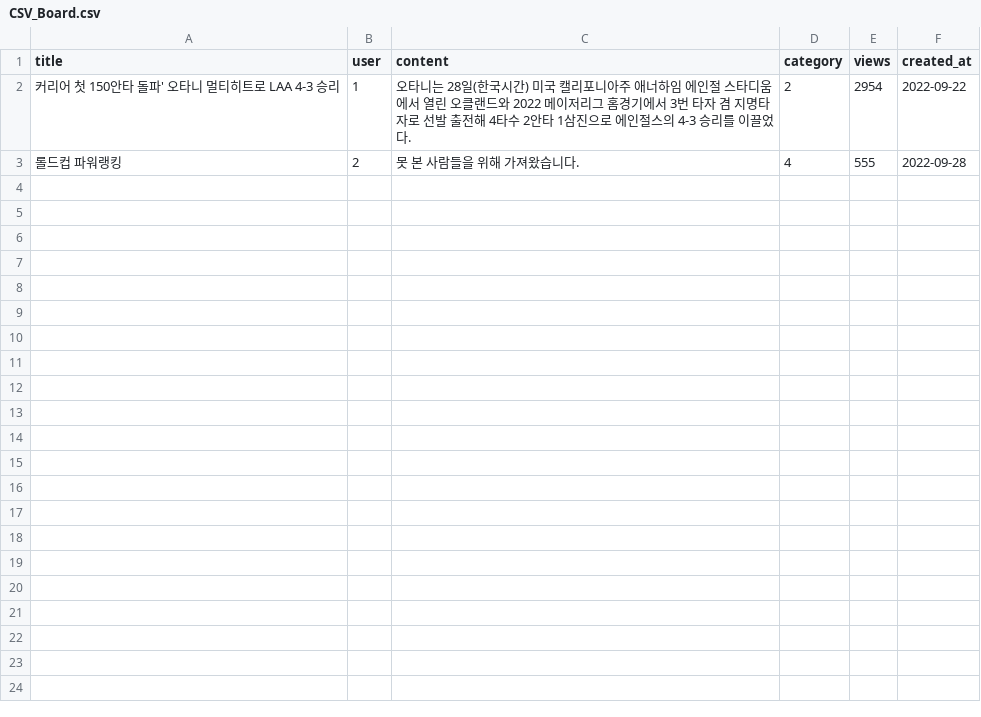
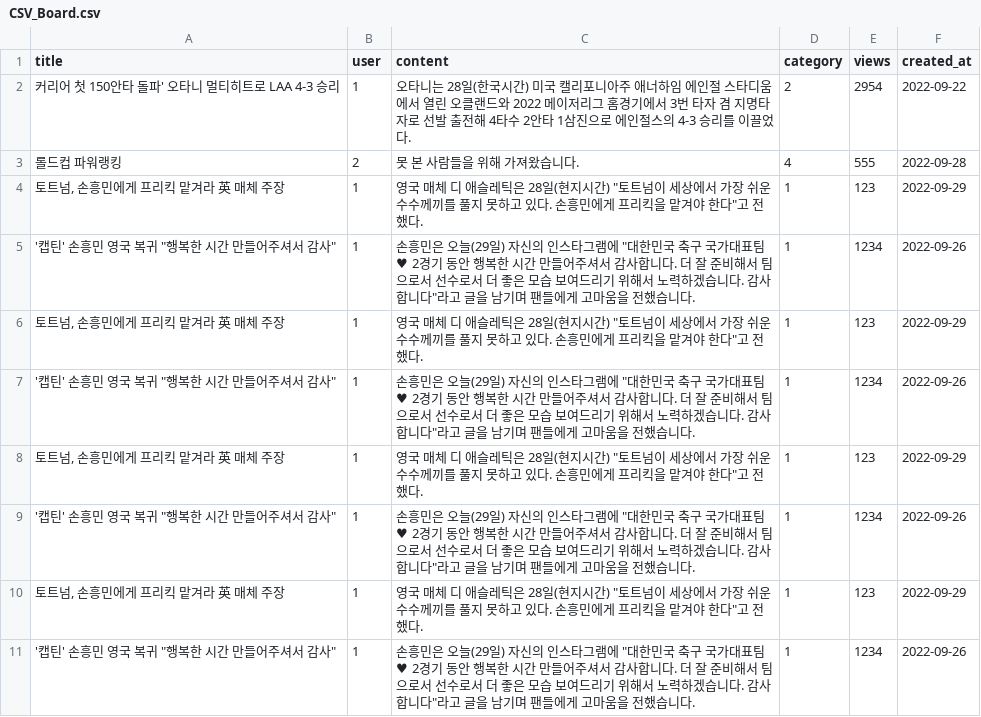
Before and after one commit to ChoiGyeongJu/community, a CSV file: backend/dummy/CSV_Board.csv, drawn as a sheet; the diff names each change by its address in the sheet, - before the commit and + after, or states it on an @@ line.

```diff
--- a/backend/dummy/CSV_Board.csv
+++ b/backend/dummy/CSV_Board.csv
+row 4: 토트넘, 손흥민에게 프리킥 맡겨라 英 매체 주장 | 1 | 영국 매체 디 애슬레틱은 28일(현지시간) "토트넘이 세상에서 가장 쉬운 수수께끼를 풀지 못하고 있다. 손흥민에게 프리킥을 맡겨야 한다"고 전했다. | 1 | 123 | 2022-09-29
+row 5: '캡틴' 손흥민 영국 복귀 "행복한 시간 만들어주셔서 감사" | 1 | 손흥민은 오늘(29일) 자신의 인스타그램에 "대한민국 축구 국가대표팀♥ 2경기 동안 행복한 시간 만들어주셔서 감사합니다. 더 잘 준비해서 팀으로서 선수로서 더 좋은 모습 보여드리기 위해서 노력하겠습니다. 감사합니다"라고 글을 남기며 팬들에게 고마움을 전했습니다. | 1 | 1234 | 2022-09-26
+row 6: 토트넘, 손흥민에게 프리킥 맡겨라 英 매체 주장 | 1 | 영국 매체 디 애슬레틱은 28일(현지시간) "토트넘이 세상에서 가장 쉬운 수수께끼를 풀지 못하고 있다. 손흥민에게 프리킥을 맡겨야 한다"고 전했다. | 1 | 123 | 2022-09-29
+row 7: '캡틴' 손흥민 영국 복귀 "행복한 시간 만들어주셔서 감사" | 1 | 손흥민은 오늘(29일) 자신의 인스타그램에 "대한민국 축구 국가대표팀♥ 2경기 동안 행복한 시간 만들어주셔서 감사합니다. 더 잘 준비해서 팀으로서 선수로서 더 좋은 모습 보여드리기 위해서 노력하겠습니다. 감사합니다"라고 글을 남기며 팬들에게 고마움을 전했습니다. | 1 | 1234 | 2022-09-26
+row 8: 토트넘, 손흥민에게 프리킥 맡겨라 英 매체 주장 | 1 | 영국 매체 디 애슬레틱은 28일(현지시간) "토트넘이 세상에서 가장 쉬운 수수께끼를 풀지 못하고 있다. 손흥민에게 프리킥을 맡겨야 한다"고 전했다. | 1 | 123 | 2022-09-29
+row 9: '캡틴' 손흥민 영국 복귀 "행복한 시간 만들어주셔서 감사" | 1 | 손흥민은 오늘(29일) 자신의 인스타그램에 "대한민국 축구 국가대표팀♥ 2경기 동안 행복한 시간 만들어주셔서 감사합니다. 더 잘 준비해서 팀으로서 선수로서 더 좋은 모습 보여드리기 위해서 노력하겠습니다. 감사합니다"라고 글을 남기며 팬들에게 고마움을 전했습니다. | 1 | 1234 | 2022-09-26
+row 10: 토트넘, 손흥민에게 프리킥 맡겨라 英 매체 주장 | 1 | 영국 매체 디 애슬레틱은 28일(현지시간) "토트넘이 세상에서 가장 쉬운 수수께끼를 풀지 못하고 있다. 손흥민에게 프리킥을 맡겨야 한다"고 전했다. | 1 | 123 | 2022-09-29
+row 11: '캡틴' 손흥민 영국 복귀 "행복한 시간 만들어주셔서 감사" | 1 | 손흥민은 오늘(29일) 자신의 인스타그램에 "대한민국 축구 국가대표팀♥ 2경기 동안 행복한 시간 만들어주셔서 감사합니다. 더 잘 준비해서 팀으로서 선수로서 더 좋은 모습 보여드리기 위해서 노력하겠습니다. 감사합니다"라고 글을 남기며 팬들에게 고마움을 전했습니다. | 1 | 1234 | 2022-09-26
```
Also changed, not shown: 12 other files.
